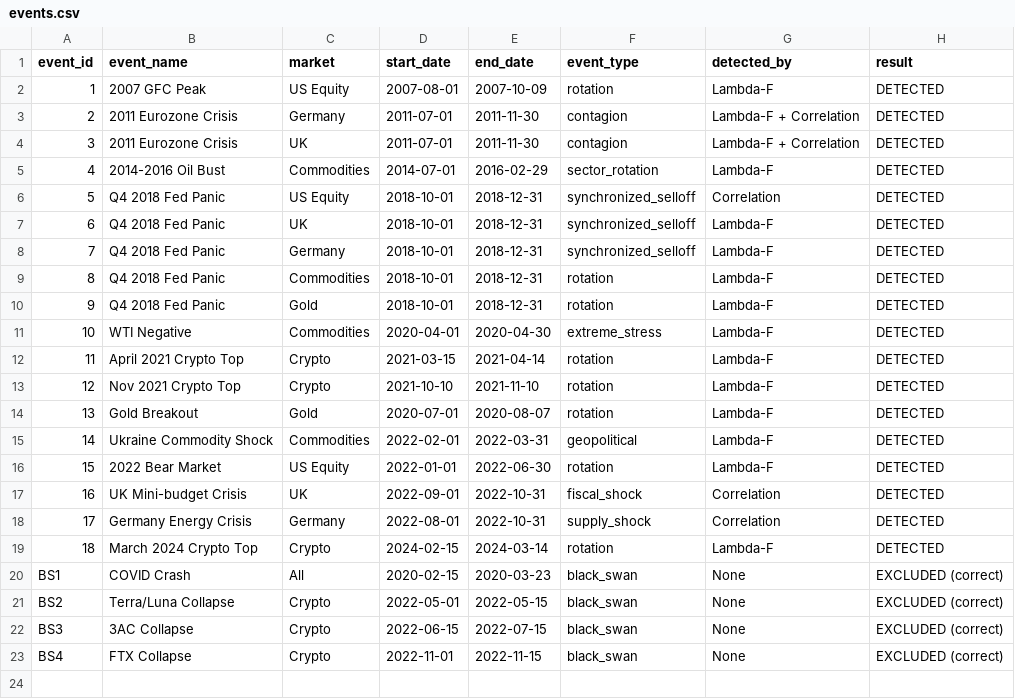
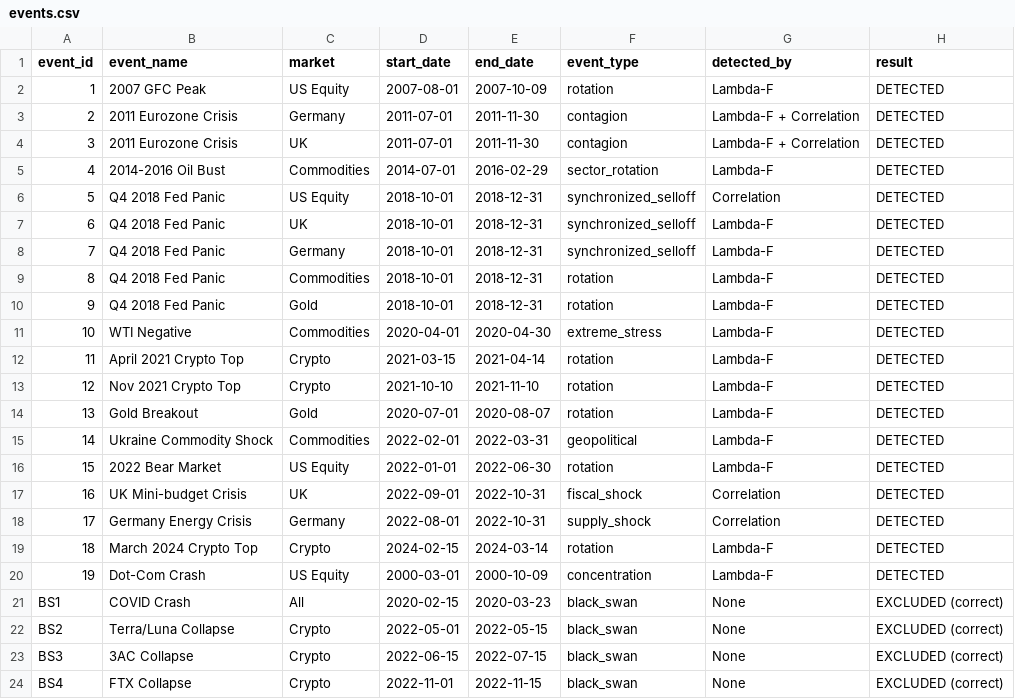
Before and after one commit to vonlambda/lambda-f-dashboard, a CSV file: events.csv, drawn as a sheet.

Commit message:
Add Dot-Com Crash (event 19) - extends validation to 25 years

```diff
--- a/events.csv
+++ b/events.csv
@@ -19,2 +19,3 @@ event_id,event_name,market,start_date,end_date,event_type,detected_by,result
 18,March 2024 Crypto Top,Crypto,2024-02-15,2024-03-14,rotation,Lambda-F,DETECTED
+19,Dot-Com Crash,US Equity,2000-03-01,2000-10-09,concentration,Lambda-F,DETECTED
 BS1,COVID Crash,All,2020-02-15,2020-03-23,black_swan,None,EXCLUDED (correct)
```
